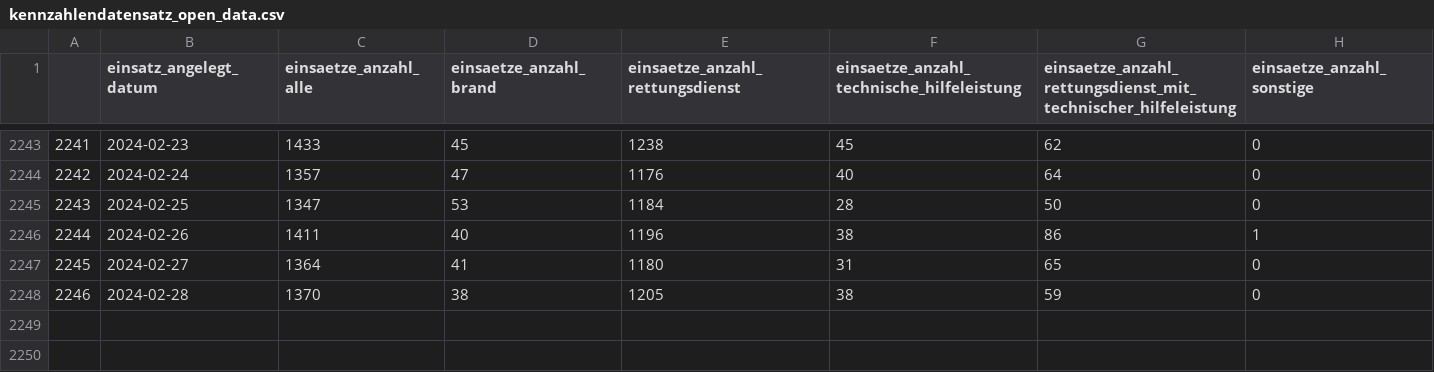
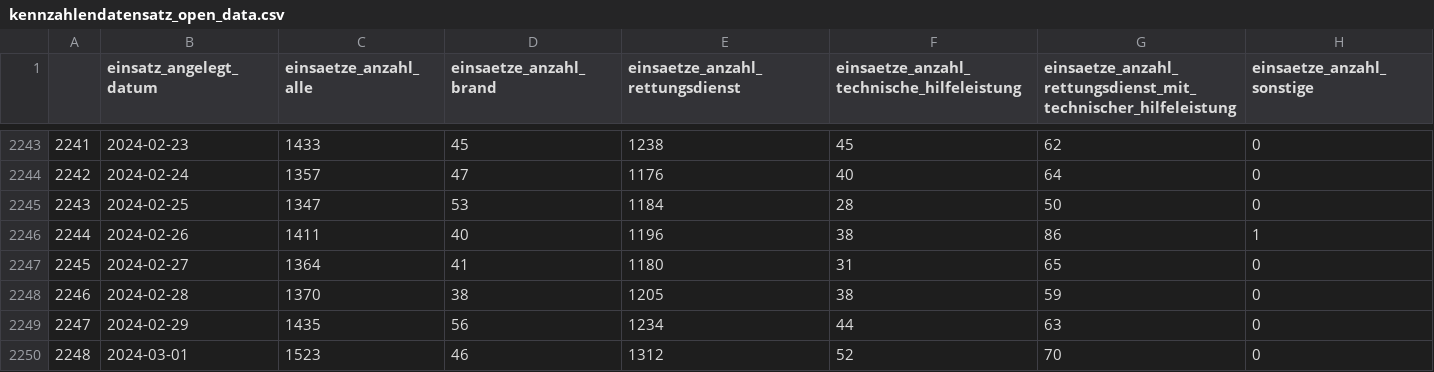
Before and after one commit to Service-IKT-Datenmanagement/BF-Open-Data-Test, a CSV file: Datensätze/Kennzahlendatensatz/kennzahlendatensatz_open_data.csv, drawn as a sheet; only a part is shown, gaps mark what is left out.

Commit message:
Automatic Daily Update

```diff
--- a/Datensätze/Kennzahlendatensatz/kennzahlendatensatz_open_data.csv
+++ b/Datensätze/Kennzahlendatensatz/kennzahlendatensatz_open_data.csv
@@ -2248 +2248,3 @@
 2246,2024-02-28,1370,38,1205,38,59,0
+2247,2024-02-29,1435,56,1234,44,63,0
+2248,2024-03-01,1523,46,1312,52,70,0
```
